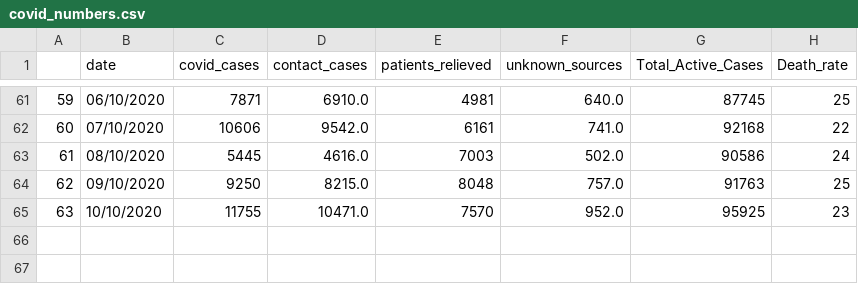
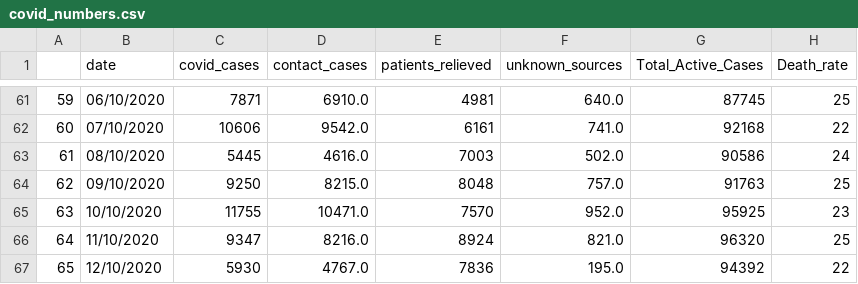
Before and after one commit to ShoukkiyaAshraf/CovidData_From_Aug04, a CSV file: Analysis_Statewise/data/covid_numbers.csv, drawn as a sheet; only a part is shown, gaps mark what is left out; the diff names each change by its address in the sheet, - before the commit and + after, or states it on an @@ line.

```diff
--- a/Analysis_Statewise/data/covid_numbers.csv
+++ b/Analysis_Statewise/data/covid_numbers.csv
+row 66: 64 | 11/10/2020 | 9347 | 8216.0 | 8924 | 821.0 | 96320 | 25
+row 67: 65 | 12/10/2020 | 5930 | 4767.0 | 7836 | 195.0 | 94392 | 22
```
Also changed, not shown: 9 other files.
